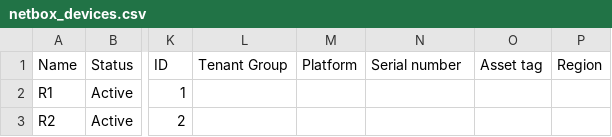
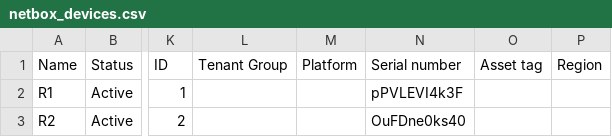
Before and after one commit to SilnoEnamored/2022_2023-network_programming-k34212-demidyuk_o_s, a CSV file: lab3/netbox_devices.csv, drawn as a sheet; only a part is shown, gaps mark what is left out; the diff names each change by its address in the sheet, - before the commit and + after, or states it on an @@ line.

Commit message:
Update netbox_devices.csv

```diff
--- a/lab3/netbox_devices.csv
+++ b/lab3/netbox_devices.csv
-N2 (Serial number): (empty)
+N2 (Serial number): pPVLEVI4k3F
-N3 (Serial number): (empty)
+N3 (Serial number): OuFDne0ks40
```
